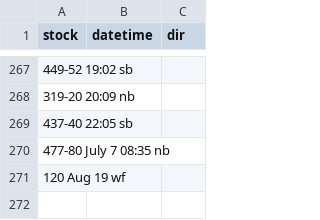
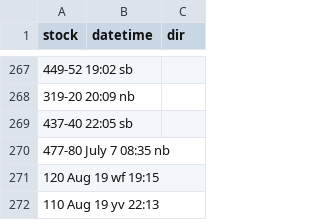
Before and after one commit to bryan7ran/banff-high-speed-rail, a CSV file: collect.csv, drawn as a sheet; only a part is shown, gaps mark what is left out; the diff names each change by its address in the sheet, - before the commit and + after, or states it on an @@ line.

Commit message:
Update collect.csv

```diff
--- a/collect.csv
+++ b/collect.csv
-A271 (stock): 120 Aug 19 wf
+A271 (stock): 120 Aug 19 wf 19:15
+row 272: 110 Aug 19 yv 22:13
```
